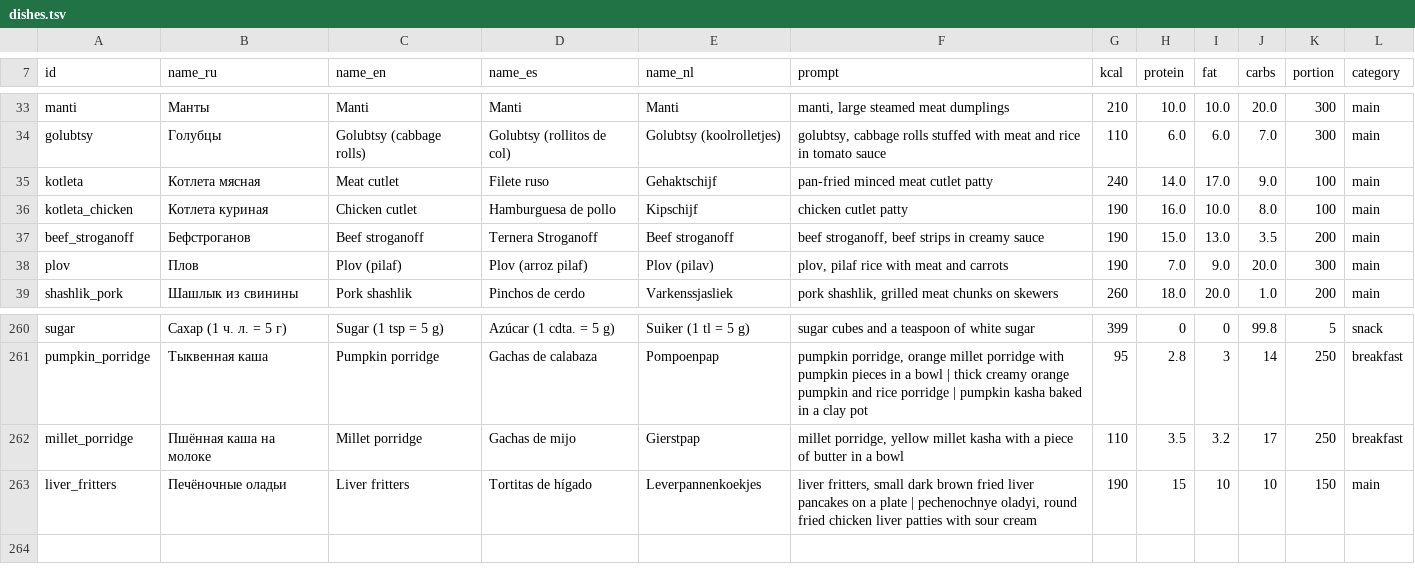
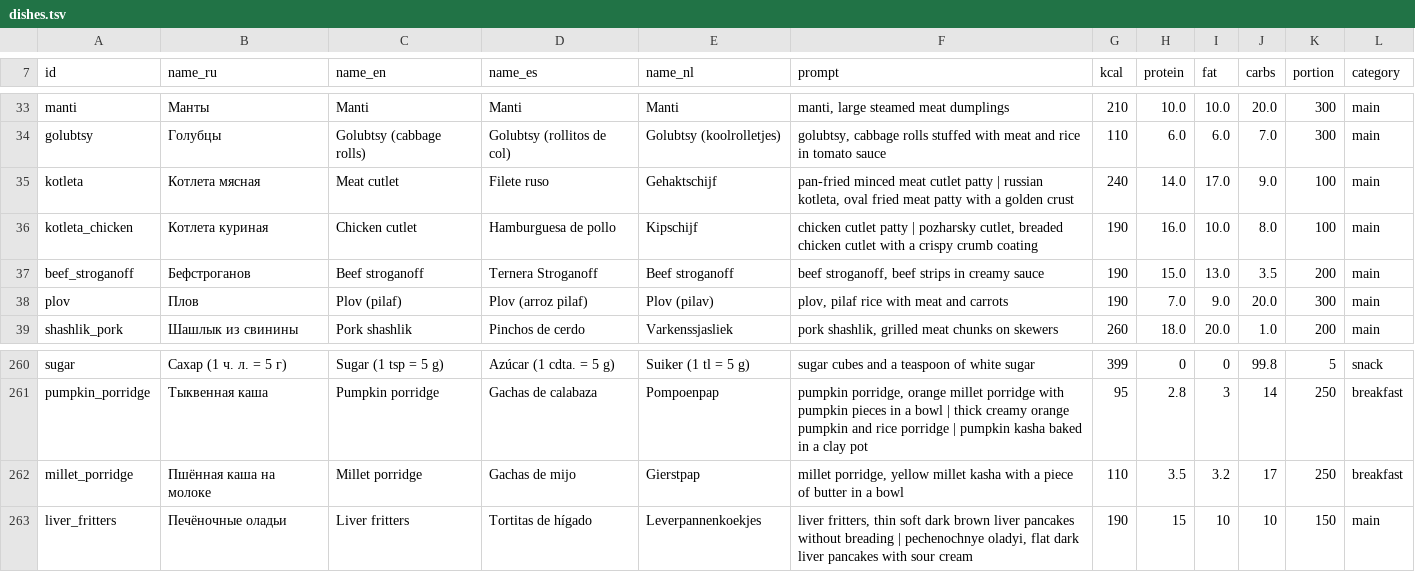
Before and after one commit to justmvv/calorie-cam, a TSV file: assets/dishes.tsv, drawn as a sheet; only a part is shown, gaps mark what is left out.

```diff
--- a/assets/dishes.tsv
+++ b/assets/dishes.tsv
@@ -34,4 +34,4 @@ manti	Манты	Manti	Manti	Manti	manti, large steamed meat dumplings	210	10.0
 golubtsy	Голубцы	Golubtsy (cabbage rolls)	Golubtsy (rollitos de col)	Golubtsy (koolrolletjes)	golubtsy, cabbage rolls stuffed with meat and rice in tomato sauce	110	6.0	6.0	7.0	300	main
-kotleta	Котлета мясная	Meat cutlet	Filete ruso	Gehaktschijf	pan-fried minced meat cutlet patty	240	14.0	17.0	9.0	100	main
-kotleta_chicken	Котлета куриная	Chicken cutlet	Hamburguesa de pollo	Kipschijf	chicken cutlet patty	190	16.0	10.0	8.0	100	main
+kotleta	Котлета мясная	Meat cutlet	Filete ruso	Gehaktschijf	pan-fried minced meat cutlet patty | russian kotleta, oval fried meat patty with a golden crust	240	14.0	17.0	9.0	100	main
+kotleta_chicken	Котлета куриная	Chicken cutlet	Hamburguesa de pollo	Kipschijf	chicken cutlet patty | pozharsky cutlet, breaded chicken cutlet with a crispy crumb coating	190	16.0	10.0	8.0	100	main
 beef_stroganoff	Бефстроганов	Beef stroganoff	Ternera Stroganoff	Beef stroganoff	beef stroganoff, beef strips in creamy sauce	190	15.0	13.0	3.5	200	main
@@ -262,2 +262,2 @@ pumpkin_porridge	Тыквенная каша	Pumpkin porridge	Gachas de calabaza
 millet_porridge	Пшённая каша на молоке	Millet porridge	Gachas de mijo	Gierstpap	millet porridge, yellow millet kasha with a piece of butter in a bowl	110	3.5	3.2	17	250	breakfast
-liver_fritters	Печёночные оладьи	Liver fritters	Tortitas de hígado	Leverpannenkoekjes	liver fritters, small dark brown fried liver pancakes on a plate | pechenochnye oladyi, round fried chicken liver patties with sour cream	190	15	10	10	150	main
+liver_fritters	Печёночные оладьи	Liver fritters	Tortitas de hígado	Leverpannenkoekjes	liver fritters, thin soft dark brown liver pancakes without breading | pechenochnye oladyi, flat dark liver pancakes with sour cream	190	15	10	10	150	main
```
Also changed, not shown: 28 other files.
